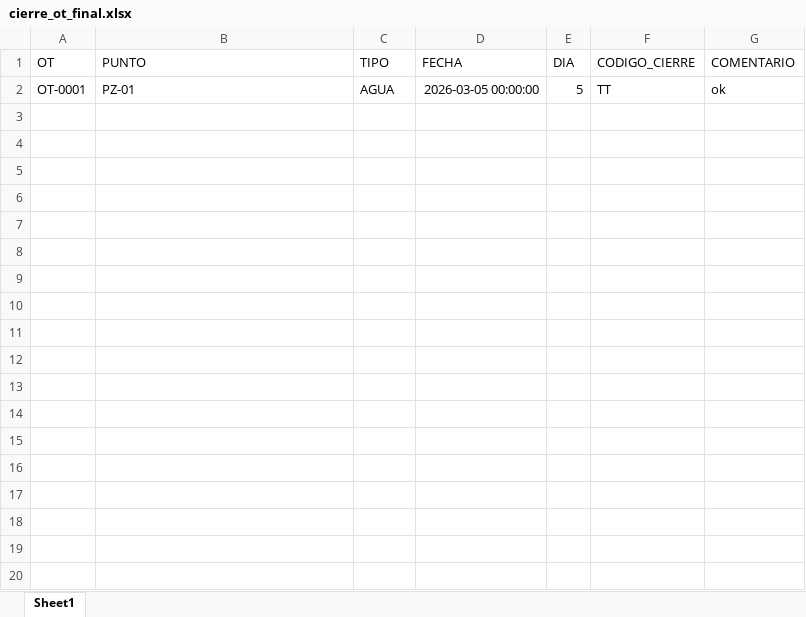
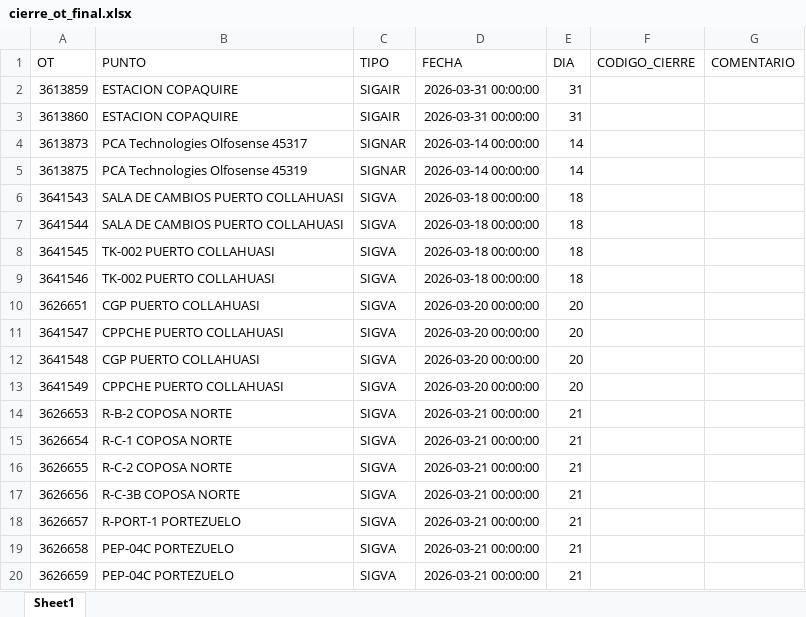
Before and after one commit to sofia-esperanza/automatizador_cierre_ot, an Excel workbook: output/_temp/etapa_3_clasificacion/cierre_ot_final.xlsx, sheet Sheet1, drawn as a sheet; only a part is shown; values as stored, in another font and other column widths than the file's, no borders; removed rows and columns are numbered as before the commit, all else as after; the diff covers the shown part only; the diff names each change by its address in the sheet, - before the commit and + after, or states it on an @@ line.

Commit message:
incorporación de diccionario a etapa 1, creación planilla cierre de ot

```diff
--- a/output/_temp/etapa_3_clasificacion/cierre_ot_final.xlsx (sheet Sheet1)
+++ b/output/_temp/etapa_3_clasificacion/cierre_ot_final.xlsx (sheet Sheet1)
-row 2: OT-0001 | PZ-01 | AGUA | 2026-03-05 00:00:00 | 5 | TT | ok
+row 2: 3613859 | ESTACION COPAQUIRE | SIGAIR | 2026-03-31 00:00:00 | 31
+row 3: 3613860 | ESTACION COPAQUIRE | SIGAIR | 2026-03-31 00:00:00 | 31
+row 4: 3613873 | PCA Technologies Olfosense 45317 | SIGNAR | 2026-03-14 00:00:00 | 14
+row 5: 3613875 | PCA Technologies Olfosense 45319 | SIGNAR | 2026-03-14 00:00:00 | 14
+row 6: 3641543 | SALA DE CAMBIOS PUERTO COLLAHUASI | SIGVA | 2026-03-18 00:00:00 | 18
+row 7: 3641544 | SALA DE CAMBIOS PUERTO COLLAHUASI | SIGVA | 2026-03-18 00:00:00 | 18
+row 8: 3641545 | TK-002 PUERTO COLLAHUASI | SIGVA | 2026-03-18 00:00:00 | 18
+row 9: 3641546 | TK-002 PUERTO COLLAHUASI | SIGVA | 2026-03-18 00:00:00 | 18
+row 10: 3626651 | CGP PUERTO COLLAHUASI | SIGVA | 2026-03-20 00:00:00 | 20
+row 11: 3641547 | CPPCHE PUERTO COLLAHUASI | SIGVA | 2026-03-20 00:00:00 | 20
+row 12: 3641548 | CGP PUERTO COLLAHUASI | SIGVA | 2026-03-20 00:00:00 | 20
+row 13: 3641549 | CPPCHE PUERTO COLLAHUASI | SIGVA | 2026-03-20 00:00:00 | 20
+row 14: 3626653 | R-B-2 COPOSA NORTE | SIGVA | 2026-03-21 00:00:00 | 21
+row 15: 3626654 | R-C-1 COPOSA NORTE | SIGVA | 2026-03-21 00:00:00 | 21
+row 16: 3626655 | R-C-2 COPOSA NORTE | SIGVA | 2026-03-21 00:00:00 | 21
+row 17: 3626656 | R-C-3B COPOSA NORTE | SIGVA | 2026-03-21 00:00:00 | 21
+row 18: 3626657 | R-PORT-1 PORTEZUELO | SIGVA | 2026-03-21 00:00:00 | 21
+row 19: 3626658 | PEP-04C PORTEZUELO | SIGVA | 2026-03-21 00:00:00 | 21
+row 20: 3626659 | PEP-04C PORTEZUELO | SIGVA | 2026-03-21 00:00:00 | 21
```
Also changed, not shown: 357 added rows elsewhere in this sheet, output/_temp/etapa_1_limpieza_base/Cierre de OT Turno 19.03 al 25.03.xlsx, output/_temp/etapa_1_limpieza_base/cierre_ot_base_tecnico.xlsx, 12 other files.
